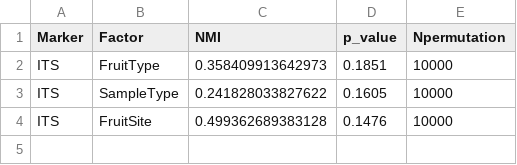
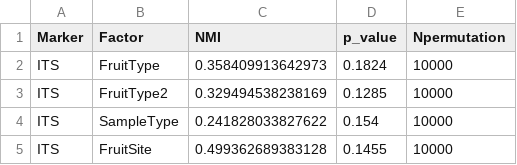
Before and after one commit to sidodq/Y2025.TransMicro2, a CSV file: data/derived_data/6_NMI_CCA/Dataset_1/Results_NMI_ITS_D1_60_10000.csv, drawn as a sheet.

Commit message:
:wood: run NMI script with 10000 permuta° for dataset 1

```diff
--- a/data/derived_data/6_NMI_CCA/Dataset_1/Results_NMI_ITS_D1_60_10000.csv
+++ b/data/derived_data/6_NMI_CCA/Dataset_1/Results_NMI_ITS_D1_60_10000.csv
@@ -1,4 +1,5 @@
 "Marker","Factor","NMI","p_value","Npermutation"
-"ITS","FruitType",0.358409913642973,0.1851,10000
-"ITS","SampleType",0.241828033827622,0.1605,10000
-"ITS","FruitSite",0.499362689383128,0.1476,10000
+"ITS","FruitType",0.358409913642973,0.1824,10000
+"ITS","FruitType2",0.329494538238169,0.1285,10000
+"ITS","SampleType",0.241828033827622,0.154,10000
+"ITS","FruitSite",0.499362689383128,0.1455,10000
```
Also changed, not shown: data/derived_data/6_NMI_CCA/Dataset_1/Results_NMI_ITS_D1_60_5000.csv, 1 other file.
